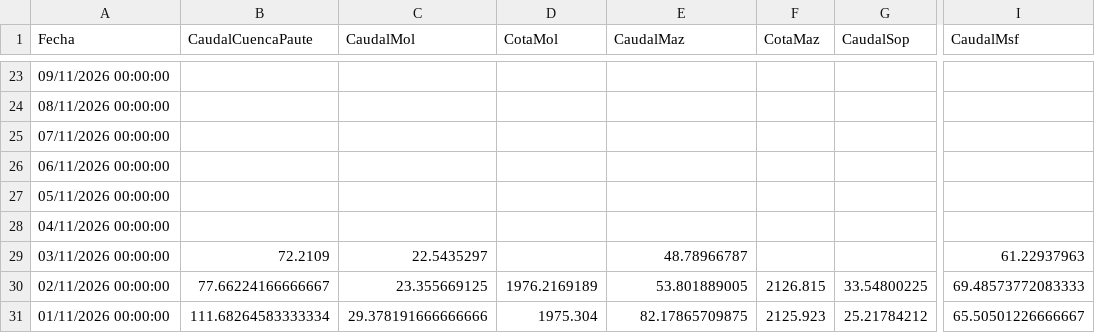
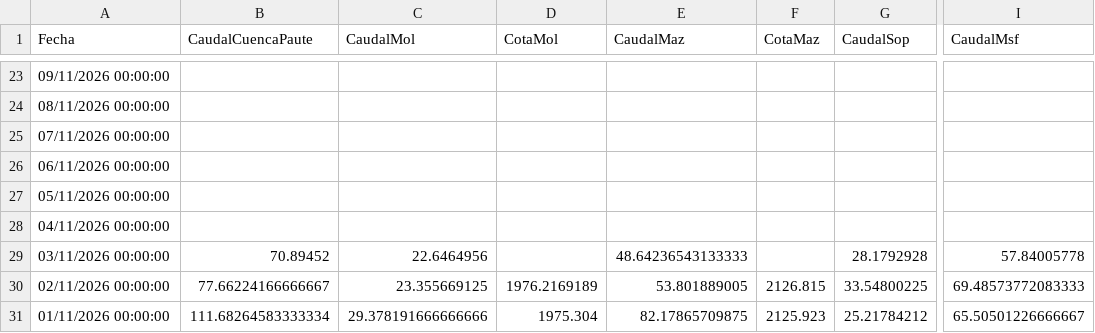
Before and after one commit to davidmunoz-create/hidroelectricamazar, a CSV file: data/mensual.csv, drawn as a sheet; only a part is shown, gaps mark what is left out; the diff names each change by its address in the sheet, - before the commit and + after, or states it on an @@ line.

```diff
--- a/data/mensual.csv
+++ b/data/mensual.csv
-B29 (CaudalCuencaPaute): 72.2109
+B29 (CaudalCuencaPaute): 70.89452
-C29 (CaudalMol): 22.5435297
+C29 (CaudalMol): 22.6464956
-E29 (CaudalMaz): 48.78966787
+E29 (CaudalMaz): 48.64236543133333
-G29 (CaudalSop): (empty)
+G29 (CaudalSop): 28.1792928
-I29 (CaudalMsf): 61.22937963
+I29 (CaudalMsf): 57.84005778
```
Also changed, not shown: data/diario.csv.
